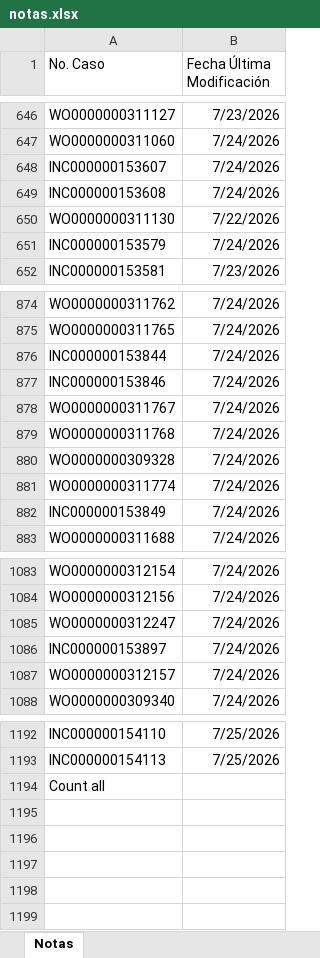
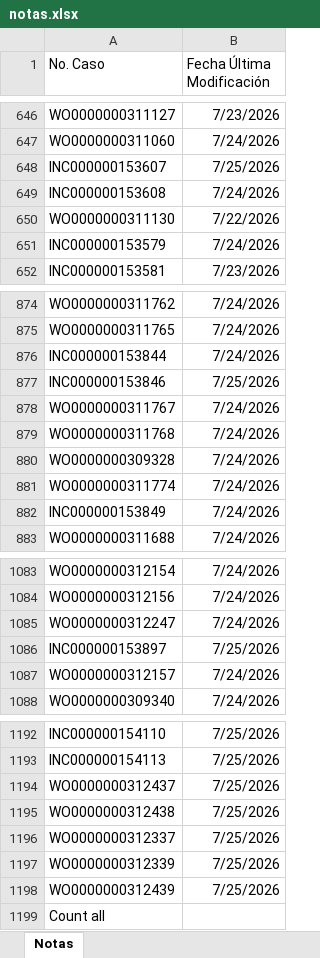
Before and after one commit to gersoncs/SPT, an Excel workbook: notas.xlsx, sheet Notas, drawn as a sheet; only a part is shown, gaps mark what is left out; values as stored, in another font and other column widths than the file's, no borders; the diff names each change by its address in the sheet, - before the commit and + after, or states it on an @@ line.

```diff
--- a/notas.xlsx (sheet Notas)
+++ b/notas.xlsx (sheet Notas)
-B648 (Fecha Última Modificación): 7/24/2026
+B648 (Fecha Última Modificación): 7/25/2026
-B877 (Fecha Última Modificación): 7/24/2026
+B877 (Fecha Última Modificación): 7/25/2026
-B1086 (Fecha Última Modificación): 7/24/2026
+B1086 (Fecha Última Modificación): 7/25/2026
+row 1194: WO0000000312437 | 7/25/2026
+row 1195: WO0000000312438 | 7/25/2026
+row 1196: WO0000000312337 | 7/25/2026
+row 1197: WO0000000312339 | 7/25/2026
+row 1198: WO0000000312439 | 7/25/2026
```
Also changed, not shown: datos.xlsx.
